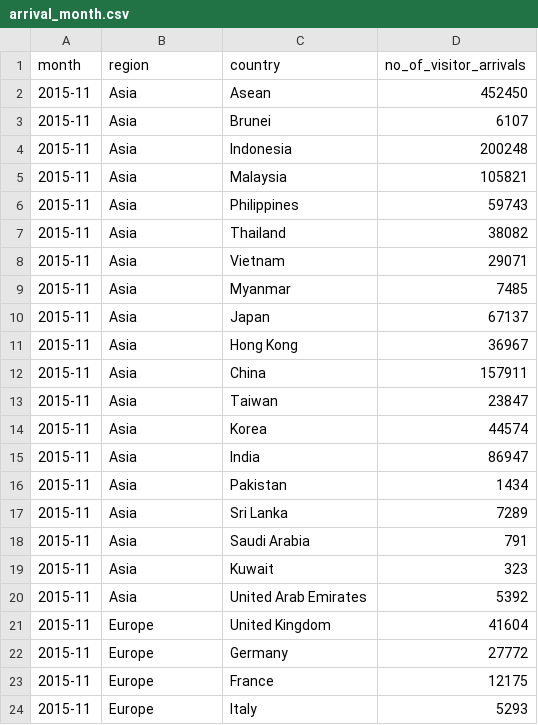
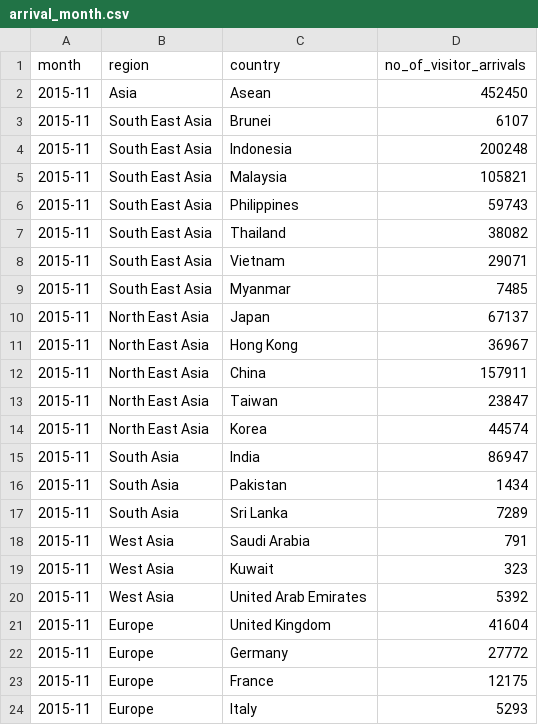
Before and after one commit to karelmonash2021/HomeWork_WK9, a CSV file: data/arrival_month.csv, drawn as a sheet; only a part is shown.

Commit message:
Update arrival_month.csv

```diff
--- a/data/arrival_month.csv
+++ b/data/arrival_month.csv
@@ -2,20 +2,20 @@ month,region,country,no_of_visitor_arrivals
 2015-11,Asia,Asean,452450
-2015-11,Asia,Brunei,6107
-2015-11,Asia,Indonesia,200248
-2015-11,Asia,Malaysia,105821
-2015-11,Asia,Philippines,59743
-2015-11,Asia,Thailand,38082
-2015-11,Asia,Vietnam,29071
-2015-11,Asia,Myanmar,7485
-2015-11,Asia,Japan,67137
-2015-11,Asia,Hong Kong,36967
-2015-11,Asia,China,157911
-2015-11,Asia,Taiwan,23847
-2015-11,Asia,Korea,44574
-2015-11,Asia,India,86947
-2015-11,Asia,Pakistan,1434
-2015-11,Asia,Sri Lanka,7289
-2015-11,Asia,Saudi Arabia,791
-2015-11,Asia,Kuwait,323
-2015-11,Asia,United Arab Emirates,5392
+2015-11,South East Asia,Brunei,6107
+2015-11,South East Asia,Indonesia,200248
+2015-11,South East Asia,Malaysia,105821
+2015-11,South East Asia,Philippines,59743
+2015-11,South East Asia,Thailand,38082
+2015-11,South East Asia,Vietnam,29071
+2015-11,South East Asia,Myanmar,7485
+2015-11,North East Asia,Japan,67137
+2015-11,North East Asia,Hong Kong,36967
+2015-11,North East Asia,China,157911
+2015-11,North East Asia,Taiwan,23847
+2015-11,North East Asia,Korea,44574
+2015-11,South Asia,India,86947
+2015-11,South Asia,Pakistan,1434
+2015-11,South Asia,Sri Lanka,7289
+2015-11,West Asia,Saudi Arabia,791
+2015-11,West Asia,Kuwait,323
+2015-11,West Asia,United Arab Emirates,5392
 2015-11,Europe,United Kingdom,41604
```
